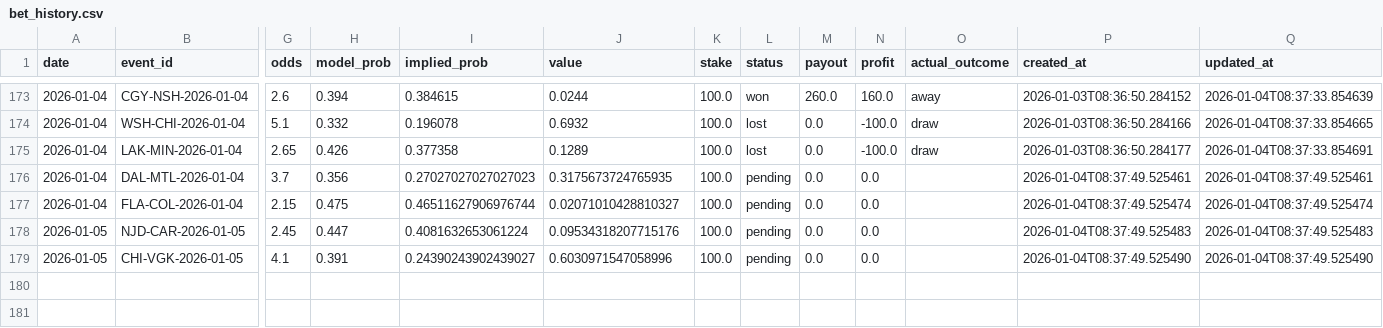
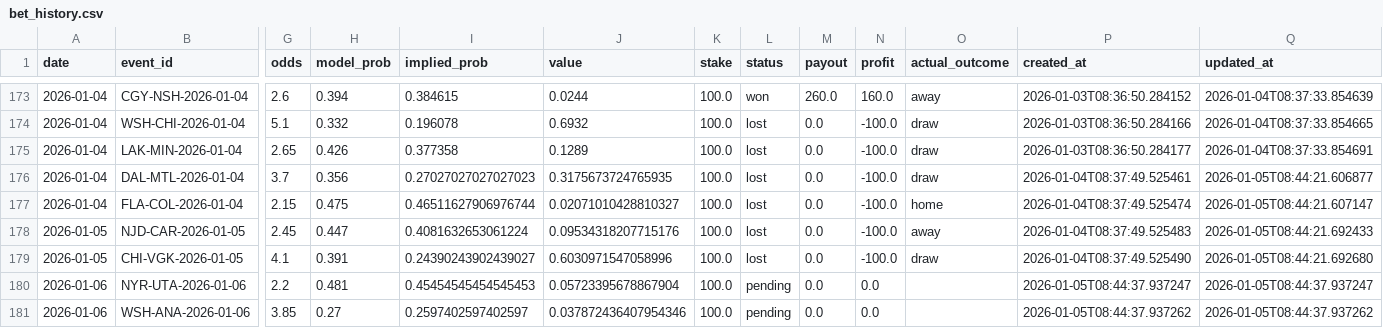
Before and after one commit to egeiran/NHL-ML-Prediction-Model, a CSV file: NHL/data/bet_history.csv, drawn as a sheet; only a part is shown, gaps mark what is left out; rows hold the shown columns only; the diff names each change by its address in the sheet, - before the commit and + after, or states it on an @@ line.

```diff
--- a/NHL/data/bet_history.csv
+++ b/NHL/data/bet_history.csv
-L176:L179 (status): pending
+L176:L179 (status): lost
-N176:N179 (profit): 0.0
+N176:N179 (profit): -100.0
-O176 (actual_outcome): (empty)
+O176 (actual_outcome): draw
-Q176 (updated_at): 2026-01-04T08:37:49.525461
+Q176 (updated_at): 2026-01-05T08:44:21.606877
-O177 (actual_outcome): (empty)
+O177 (actual_outcome): home
-Q177 (updated_at): 2026-01-04T08:37:49.525474
+Q177 (updated_at): 2026-01-05T08:44:21.607147
-O178 (actual_outcome): (empty)
+O178 (actual_outcome): away
-Q178 (updated_at): 2026-01-04T08:37:49.525483
+Q178 (updated_at): 2026-01-05T08:44:21.692433
-O179 (actual_outcome): (empty)
+O179 (actual_outcome): draw
-Q179 (updated_at): 2026-01-04T08:37:49.525490
+Q179 (updated_at): 2026-01-05T08:44:21.692680
+row 180: 2026-01-06 | NYR-UTA-2026-01-06 | 2.2 | 0.481 | 0.45454545454545453 | 0.05723395678867904 | 100.0 | pending | 0.0 | 0.0 |  | 2026-01-05T08:44:37.937247 | 2026-01-05T08:44:37.937247
+row 181: 2026-01-06 | WSH-ANA-2026-01-06 | 3.85 | 0.27 | 0.2597402597402597 | 0.037872436407954346 | 100.0 | pending | 0.0 | 0.0 |  | 2026-01-05T08:44:37.937262 | 2026-01-05T08:44:37.937262
```
Also changed, not shown: 4 other files.
